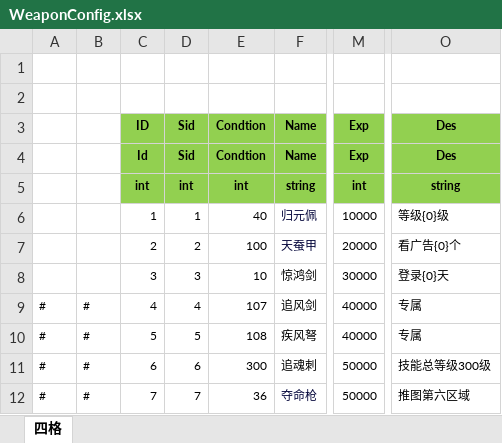
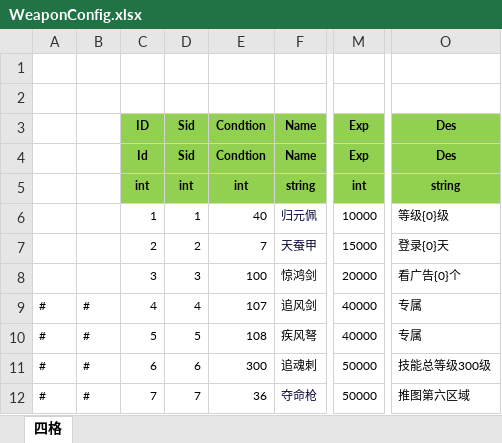
Before and after one commit to wokanjianyang/legend2, an Excel workbook: Excel/WeaponConfig.xlsx, sheet 四格, drawn as a sheet; only a part is shown, gaps mark what is left out; values as stored, in another font and other column widths than the file's, no borders; the diff names each change by its address in the sheet, - before the commit and + after, or states it on an @@ line.

```diff
--- a/Excel/WeaponConfig.xlsx (sheet 四格)
+++ b/Excel/WeaponConfig.xlsx (sheet 四格)
-E7: 100
+E7: 7
-M7: 20000
+M7: 15000
-O7: 看广告{0}个
+O7: 登录{0}天
-E8: 10
+E8: 100
-M8: 30000
+M8: 20000
-O8: 登录{0}天
+O8: 看广告{0}个
```
Also changed, not shown: Excel/AchievementTaskConfig.xlsx, Excel/SkillConfig.xlsx, 15 other files.
